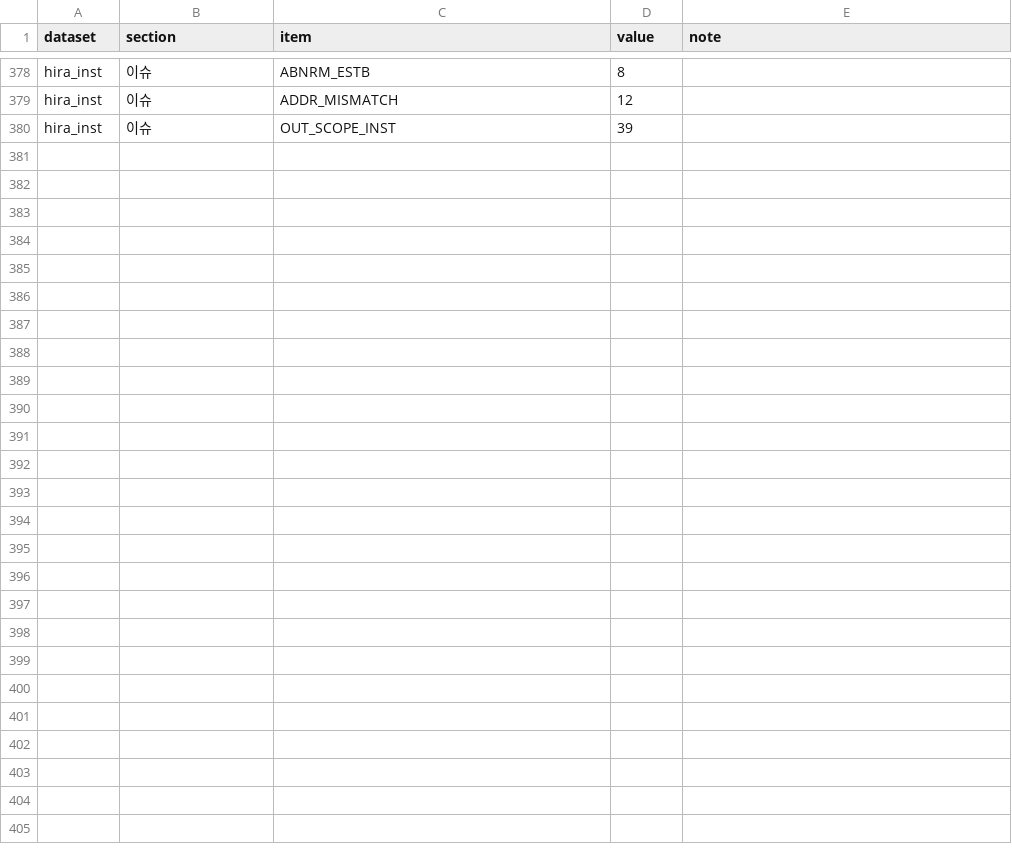
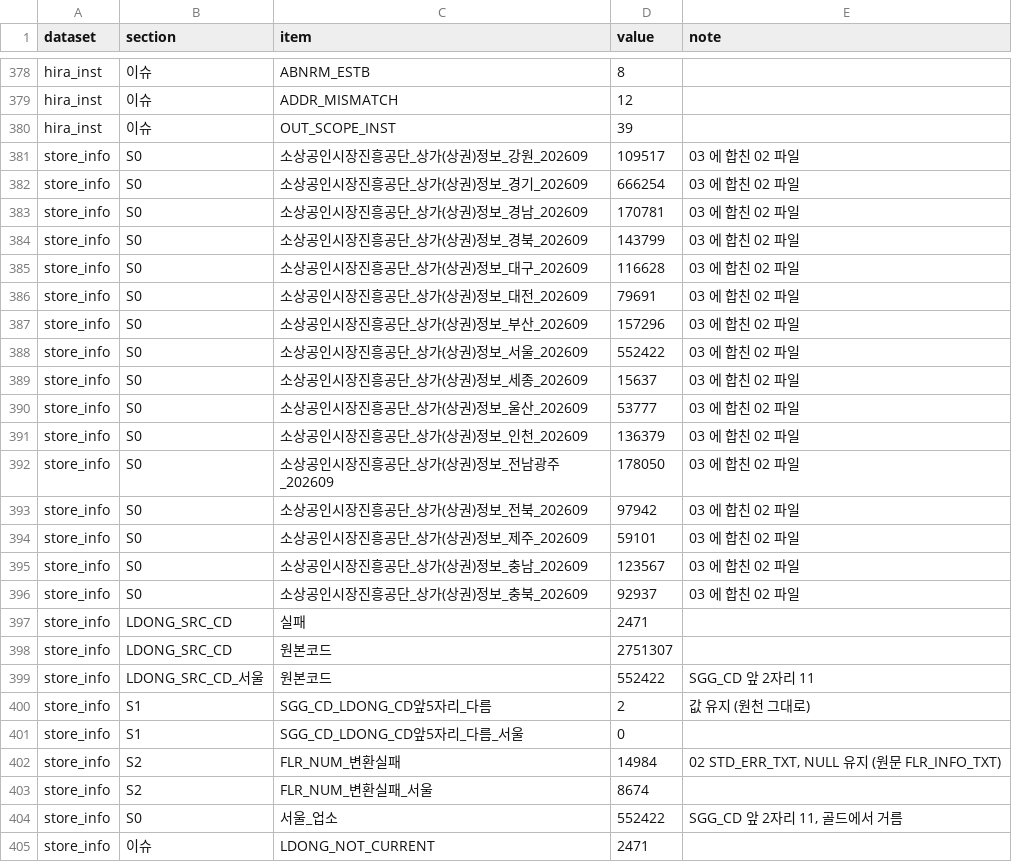
Before and after one commit to encore-ai-campus/mlo-03-p2-team1, a CSV file: report/silver/03_silver__change_log.csv, drawn as a sheet; only a part is shown, gaps mark what is left out.

```diff
--- a/report/silver/03_silver__change_log.csv
+++ b/report/silver/03_silver__change_log.csv
@@ -380 +380,26 @@ hira_inst,이슈,ADDR_MISMATCH,12,
 hira_inst,이슈,OUT_SCOPE_INST,39,
+store_info,S0,소상공인시장진흥공단_상가(상권)정보_강원_202609,109517,03 에 합친 02 파일
+store_info,S0,소상공인시장진흥공단_상가(상권)정보_경기_202609,666254,03 에 합친 02 파일
+store_info,S0,소상공인시장진흥공단_상가(상권)정보_경남_202609,170781,03 에 합친 02 파일
+store_info,S0,소상공인시장진흥공단_상가(상권)정보_경북_202609,143799,03 에 합친 02 파일
+store_info,S0,소상공인시장진흥공단_상가(상권)정보_대구_202609,116628,03 에 합친 02 파일
+store_info,S0,소상공인시장진흥공단_상가(상권)정보_대전_202609,79691,03 에 합친 02 파일
+store_info,S0,소상공인시장진흥공단_상가(상권)정보_부산_202609,157296,03 에 합친 02 파일
+store_info,S0,소상공인시장진흥공단_상가(상권)정보_서울_202609,552422,03 에 합친 02 파일
+store_info,S0,소상공인시장진흥공단_상가(상권)정보_세종_202609,15637,03 에 합친 02 파일
+store_info,S0,소상공인시장진흥공단_상가(상권)정보_울산_202609,53777,03 에 합친 02 파일
+store_info,S0,소상공인시장진흥공단_상가(상권)정보_인천_202609,136379,03 에 합친 02 파일
+store_info,S0,소상공인시장진흥공단_상가(상권)정보_전남광주_202609,178050,03 에 합친 02 파일
+store_info,S0,소상공인시장진흥공단_상가(상권)정보_전북_202609,97942,03 에 합친 02 파일
+store_info,S0,소상공인시장진흥공단_상가(상권)정보_제주_202609,59101,03 에 합친 02 파일
+store_info,S0,소상공인시장진흥공단_상가(상권)정보_충남_202609,123567,03 에 합친 02 파일
+store_info,S0,소상공인시장진흥공단_상가(상권)정보_충북_202609,92937,03 에 합친 02 파일
+store_info,LDONG_SRC_CD,실패,2471,
+store_info,LDONG_SRC_CD,원본코드,2751307,
+store_info,LDONG_SRC_CD_서울,원본코드,552422,SGG_CD 앞 2자리 11
+store_info,S1,SGG_CD_LDONG_CD앞5자리_다름,2,값 유지 (원천 그대로)
+store_info,S1,SGG_CD_LDONG_CD앞5자리_다름_서울,0,
+store_info,S2,FLR_NUM_변환실패,14984,"02 STD_ERR_TXT, NULL 유지 (원문 FLR_INFO_TXT)"
+store_info,S2,FLR_NUM_변환실패_서울,8674,
+store_info,S0,서울_업소,552422,"SGG_CD 앞 2자리 11, 골드에서 거름"
+store_info,이슈,LDONG_NOT_CURRENT,2471,
```
Also changed, not shown: metadata/cln_code_value.csv, metadata/known_issues.csv, 7 other files.
